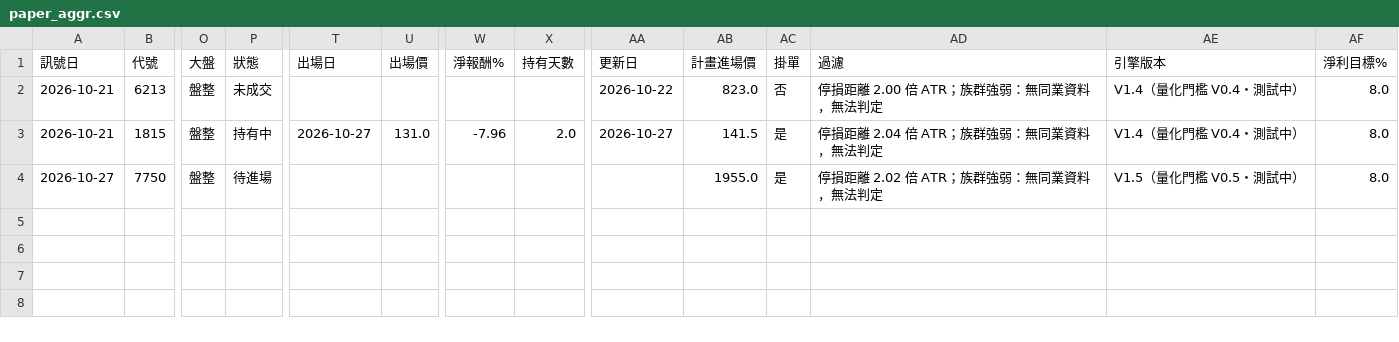
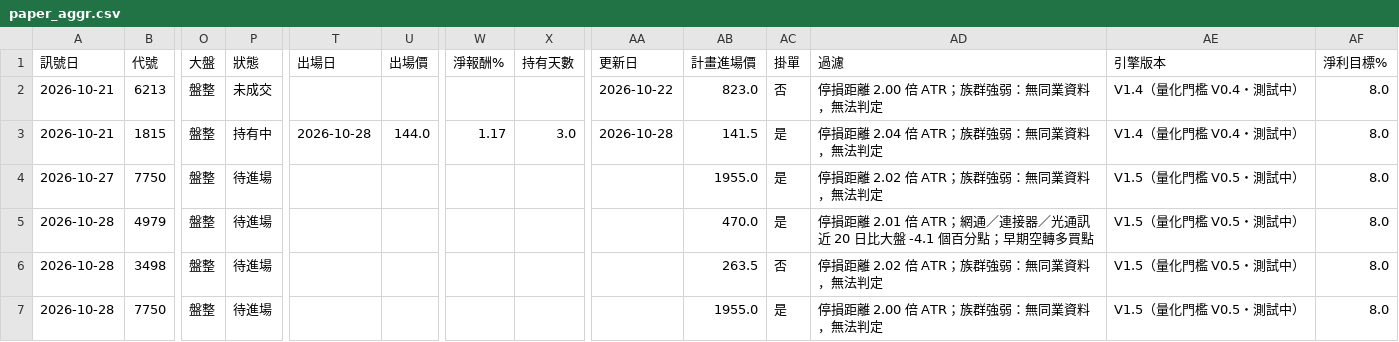
Before and after one commit to hn13920753/stock-scanner, a CSV file: records/paper_aggr.csv, drawn as a sheet; only a part is shown, gaps mark what is left out; rows hold the shown columns only; the diff names each change by its address in the sheet, - before the commit and + after, or states it on an @@ line.

```diff
--- a/records/paper_aggr.csv
+++ b/records/paper_aggr.csv
-T3 (出場日): 2026-10-27
+T3 (出場日): 2026-10-28
-U3 (出場價): 131.0
+U3 (出場價): 144.0
-W3 (淨報酬%): -7.96
+W3 (淨報酬%): 1.17
-X3 (持有天數): 2.0
+X3 (持有天數): 3.0
-AA3 (更新日): 2026-10-27
+AA3 (更新日): 2026-10-28
+row 5: 2026-10-28 | 4979 | 盤整 | 待進場 |  |  |  |  |  | 470.0 | 是 | 停損距離 2.01 倍 ATR；網通／連接器／光通訊 近 20 日比大盤 -4.1 個百分點；早期空轉多買點 | V1.5（量化門檻 V0.5・測試中） | 8.0
+row 6: 2026-10-28 | 3498 | 盤整 | 待進場 |  |  |  |  |  | 263.5 | 否 | 停損距離 2.02 倍 ATR；族群強弱：無同業資料，無法判定 | V1.5（量化門檻 V0.5・測試中） | 8.0
+row 7: 2026-10-28 | 7750 | 盤整 | 待進場 |  |  |  |  |  | 1955.0 | 是 | 停損距離 2.00 倍 ATR；族群強弱：無同業資料，無法判定 | V1.5（量化門檻 V0.5・測試中） | 8.0
```
Also changed, not shown: records/signals.csv, 2 other files.
